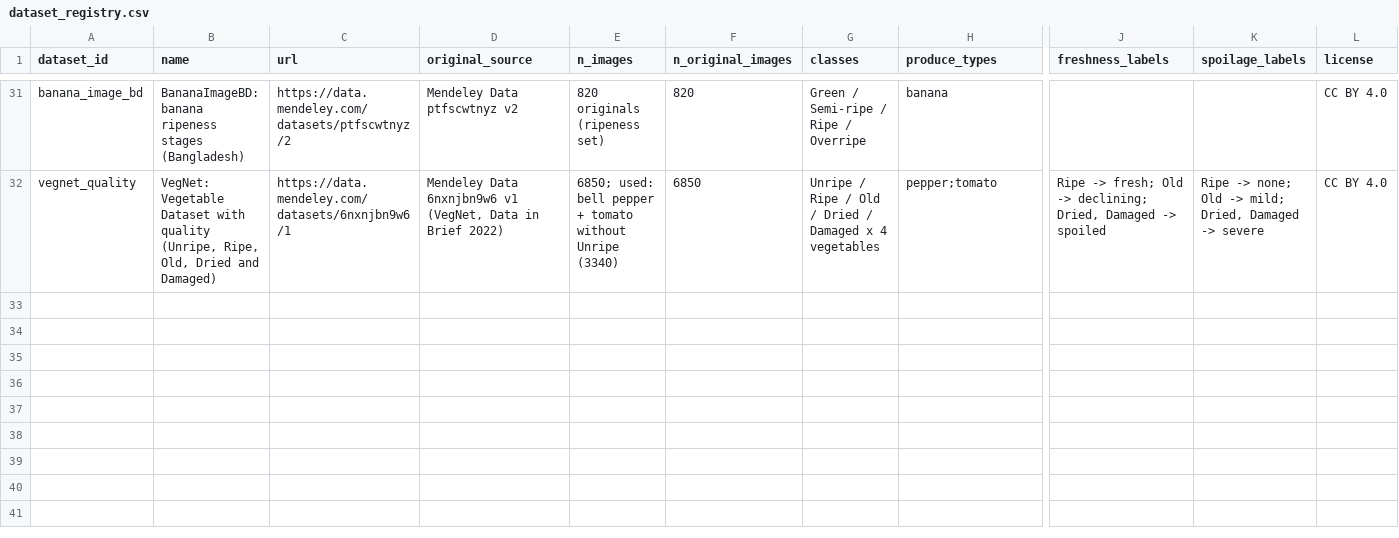
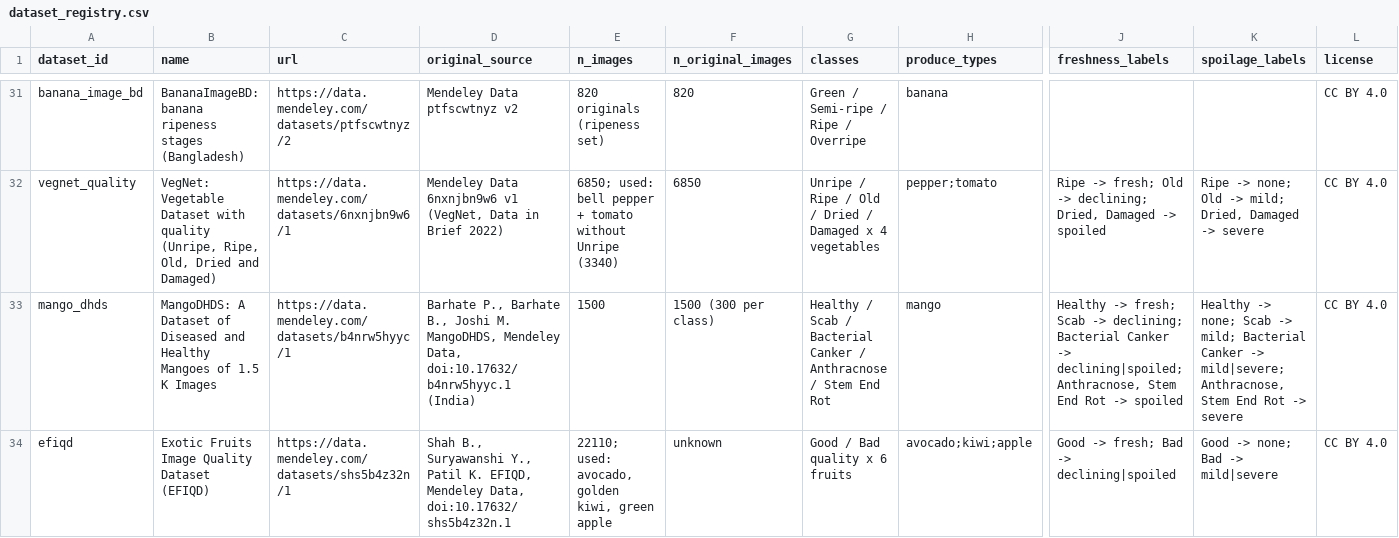
Before and after one commit to sharonekub-svg/sharonekub-svg-produce-scanner-il, a CSV file: data/dataset_registry.csv, drawn as a sheet; only a part is shown, gaps mark what is left out; rows hold the shown columns only; the diff names each change by its address in the sheet, - before the commit and + after, or states it on an @@ line.

```diff
--- a/data/dataset_registry.csv
+++ b/data/dataset_registry.csv
+row 33: mango_dhds | MangoDHDS: A Dataset of Diseased and Healthy Mangoes of 1.5 K Images | https://data.mendeley.com/datasets/b4nrw5hyyc/1 | Barhate P., Barhate B., Joshi M. MangoDHDS, Mendeley Data, doi:10.17632/b4nrw5hyyc.1 (India) | 1500 | 1500 (300 per class) | Healthy / Scab / Bacterial Canker / Anthracnose / Stem End Rot | mango | Healthy -> fresh; Scab -> declining; Bacterial Canker -> declining|spoiled; Anthracnose, Stem End Rot -> spoiled | Healthy -> none; Scab -> mild; Bacterial Canker -> mild|severe; Anthracnose, Stem End Rot -> severe | CC BY 4.0
+row 34: efiqd | Exotic Fruits Image Quality Dataset (EFIQD) | https://data.mendeley.com/datasets/shs5b4z32n/1 | Shah B., Suryawanshi Y., Patil K. EFIQD, Mendeley Data, doi:10.17632/shs5b4z32n.1 | 22110; used: avocado, golden kiwi, green apple | unknown | Good / Bad quality x 6 fruits | avocado;kiwi;apple | Good -> fresh; Bad -> declining|spoiled | Good -> none; Bad -> mild|severe | CC BY 4.0
```
Also changed, not shown: 17 other files.
